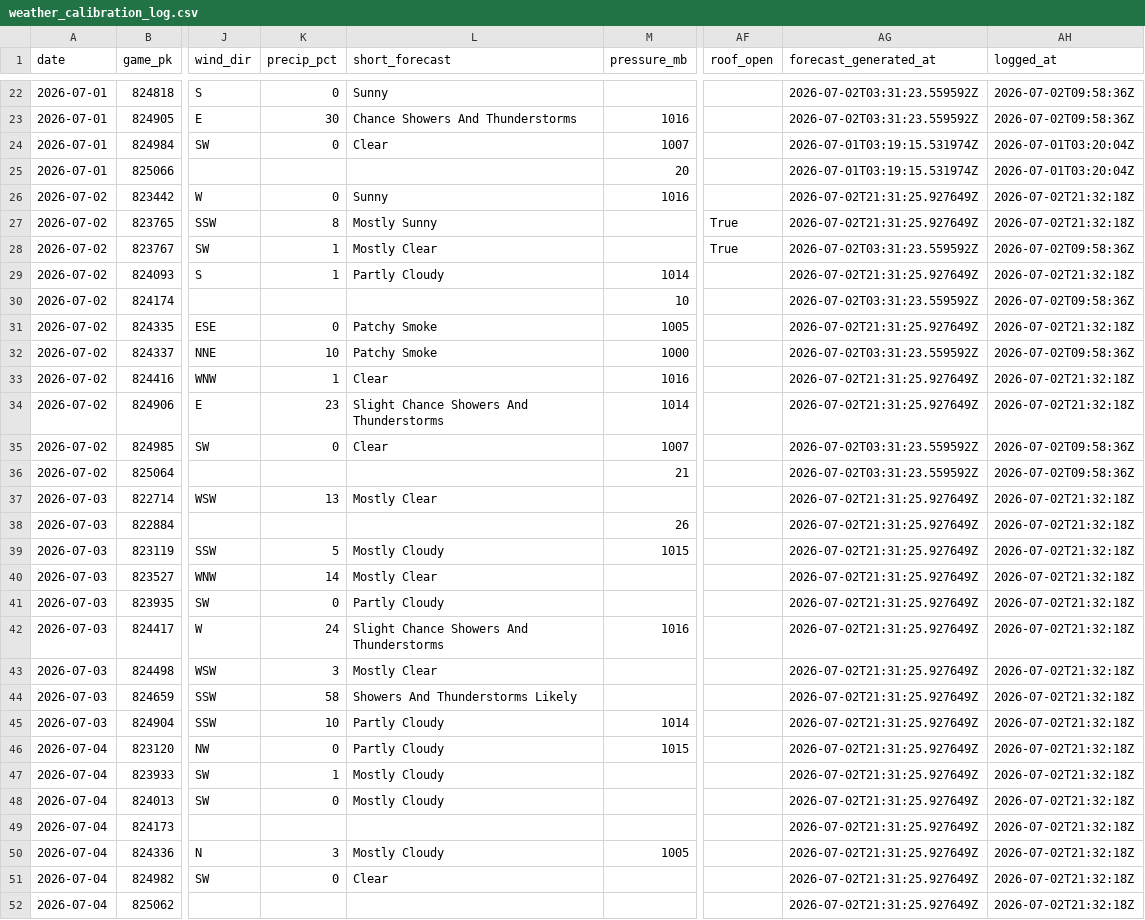
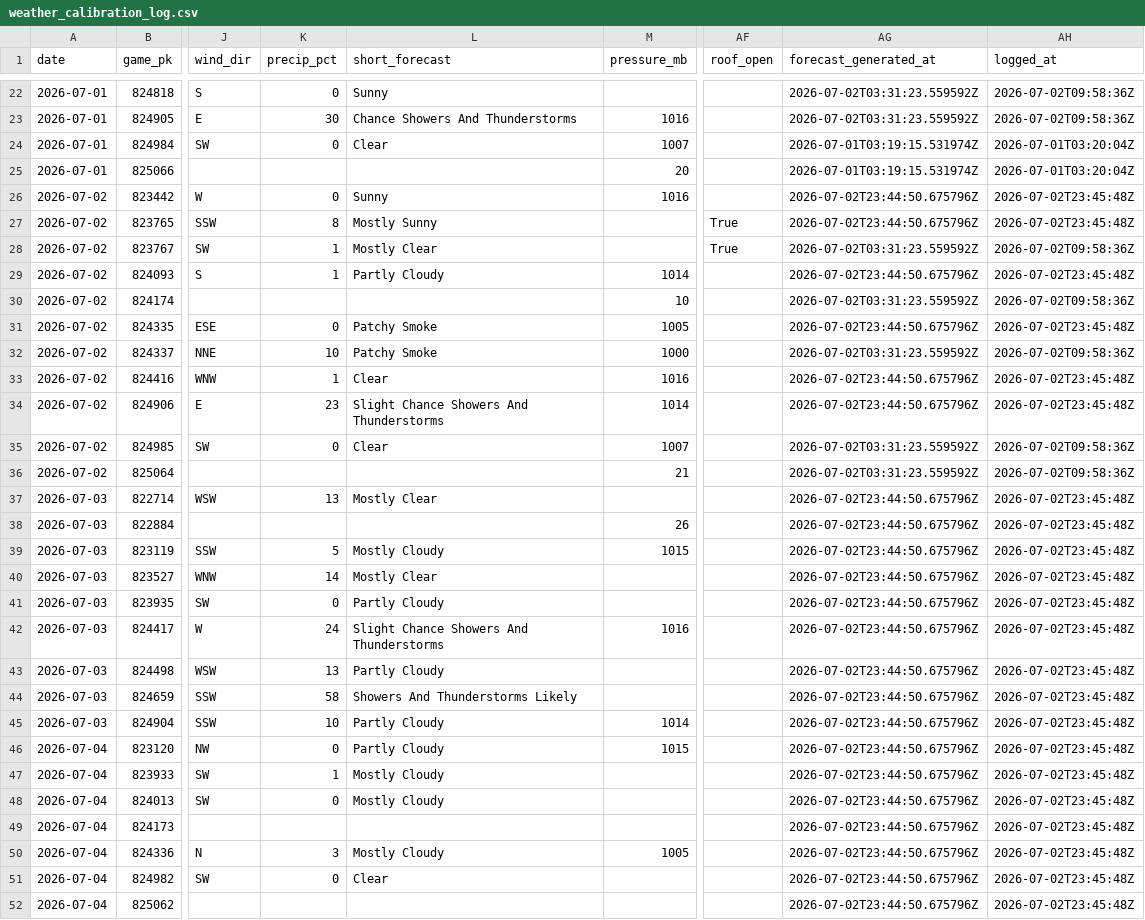
Before and after one commit to szerillo/mlb-tracker, a CSV file: data/weather_calibration_log.csv, drawn as a sheet; only a part is shown, gaps mark what is left out; the diff names each change by its address in the sheet, - before the commit and + after, or states it on an @@ line.

```diff
--- a/data/weather_calibration_log.csv
+++ b/data/weather_calibration_log.csv
-AG26:AG27 (forecast_generated_at): 2026-07-02T21:31:25.927649Z
+AG26:AG27 (forecast_generated_at): 2026-07-02T23:44:50.675796Z
-AH26:AH27 (logged_at): 2026-07-02T21:32:18Z
+AH26:AH27 (logged_at): 2026-07-02T23:45:48Z
-AG29 (forecast_generated_at): 2026-07-02T21:31:25.927649Z
+AG29 (forecast_generated_at): 2026-07-02T23:44:50.675796Z
-AH29 (logged_at): 2026-07-02T21:32:18Z
+AH29 (logged_at): 2026-07-02T23:45:48Z
-AG31 (forecast_generated_at): 2026-07-02T21:31:25.927649Z
+AG31 (forecast_generated_at): 2026-07-02T23:44:50.675796Z
-AH31 (logged_at): 2026-07-02T21:32:18Z
+AH31 (logged_at): 2026-07-02T23:45:48Z
-AG33:AG34 (forecast_generated_at): 2026-07-02T21:31:25.927649Z
+AG33:AG34 (forecast_generated_at): 2026-07-02T23:44:50.675796Z
-AH33:AH34 (logged_at): 2026-07-02T21:32:18Z
+AH33:AH34 (logged_at): 2026-07-02T23:45:48Z
-AG37:AG52 (forecast_generated_at): 2026-07-02T21:31:25.927649Z
+AG37:AG52 (forecast_generated_at): 2026-07-02T23:44:50.675796Z
-AH37:AH52 (logged_at): 2026-07-02T21:32:18Z
+AH37:AH52 (logged_at): 2026-07-02T23:45:48Z
-K43 (precip_pct): 3
+K43 (precip_pct): 13
-L43 (short_forecast): Mostly Clear
+L43 (short_forecast): Partly Cloudy
```
Also changed, not shown: data/power_eye_2026.csv, 52 other files.
